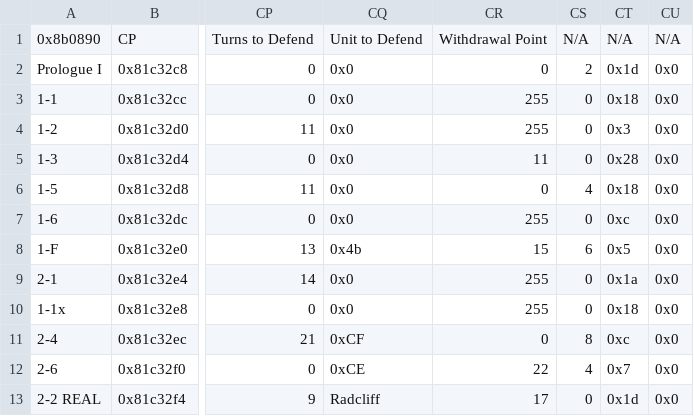
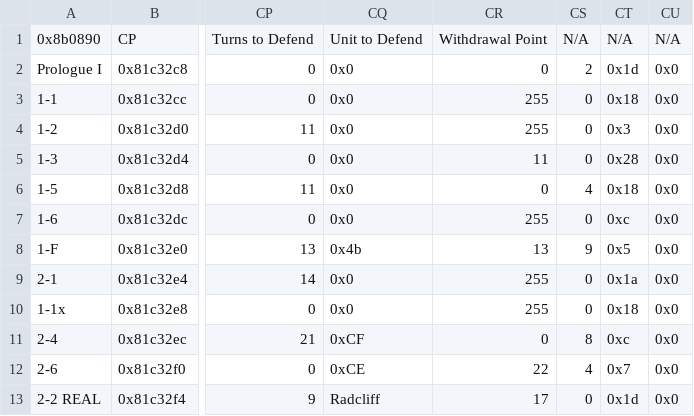
Before and after one commit to devvyyy/Devvy-Hack, a CSV file: Tables/FE8 Nightmare modules/Chapter data editor/ChapterData.csv, drawn as a sheet; only a part is shown, gaps mark what is left out; the diff names each change by its address in the sheet, - before the commit and + after, or states it on an @@ line.

Commit message:
equipment test
also polish eventing/fix typos

```diff
--- a/Tables/FE8 Nightmare modules/Chapter data editor/ChapterData.csv
+++ b/Tables/FE8 Nightmare modules/Chapter data editor/ChapterData.csv
-CR8: 15
+CR8: 13
-CS8: 6
+CS8: 9
```
Also changed, not shown: Tables/FE8 Nightmare modules/Music/Sound Room Editor.csv, 16 other files.
